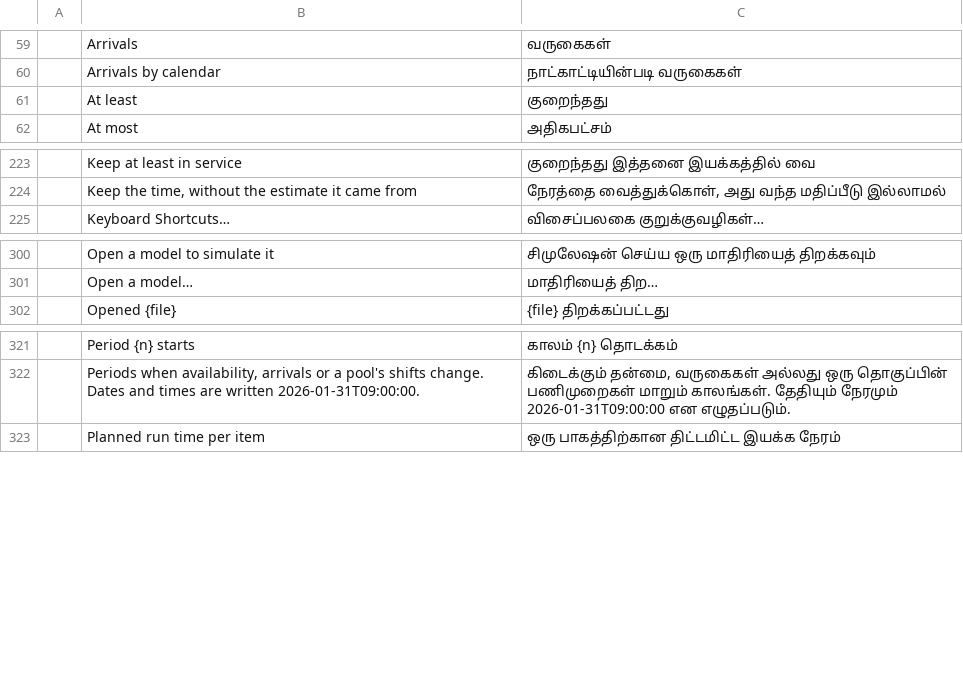
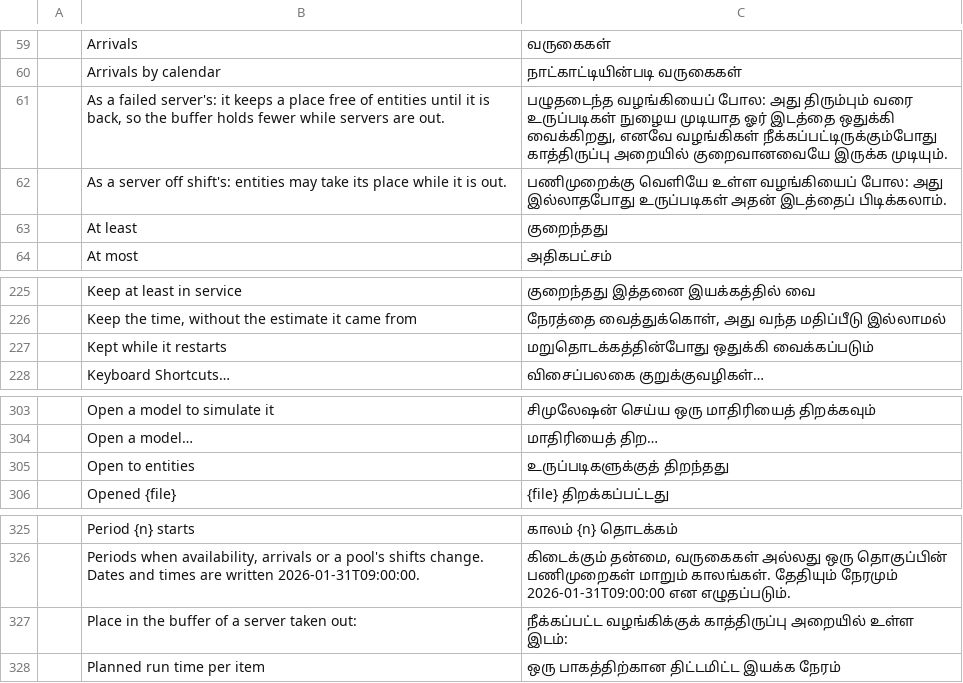
Before and after one commit to helenkwok/StochCraft, a TSV file: i18n/ta.tsv, drawn as a sheet; only a part is shown, gaps mark what is left out; the diff names each change by its address in the sheet, - before the commit and + after, or states it on an @@ line.

Commit message:
Health check place-in-buffer strings in every catalog, and their provenance
The label and the two choices (kept while it restarts, open to entities) with their hover
texts, in all 44 catalogs, using each catalog's Waiting room word for the buffer.

```diff
--- a/i18n/ta.tsv
+++ b/i18n/ta.tsv
+row 61:  | As a failed server's: it keeps a place free of entities until it is back, so the buffer holds fewer while servers are out. | பழுதடைந்த வழங்கியைப் போல: அது திரும்பும் வரை உருப்படிகள் நுழைய முடியாத ஓர் இடத்தை ஒதுக்கி வைக்கிறது, எனவே வழங்கிகள் நீக்கப்பட்டிருக்கும்போது காத்திருப்பு அறையில் குறைவானவையே இருக்க முடியும்.
+row 62:  | As a server off shift's: entities may take its place while it is out. | பணிமுறைக்கு வெளியே உள்ள வழங்கியைப் போல: அது இல்லாதபோது உருப்படிகள் அதன் இடத்தைப் பிடிக்கலாம்.
+row 227:  | Kept while it restarts | மறுதொடக்கத்தின்போது ஒதுக்கி வைக்கப்படும்
+row 305:  | Open to entities | உருப்படிகளுக்குத் திறந்தது
+row 327:  | Place in the buffer of a server taken out: | நீக்கப்பட்ட வழங்கிக்குக் காத்திருப்பு அறையில் உள்ள இடம்:
```
Also changed, not shown: i18n/bn.tsv, i18n/ka.tsv, 42 other files.
